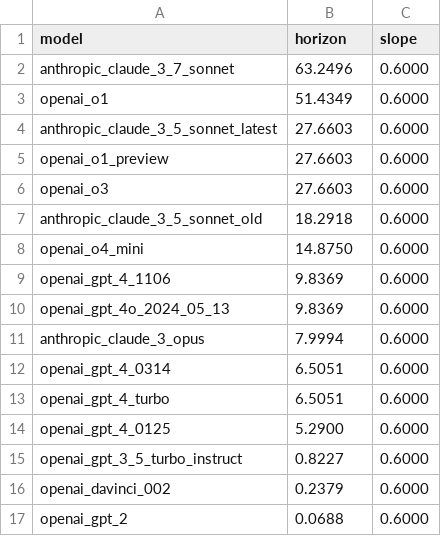
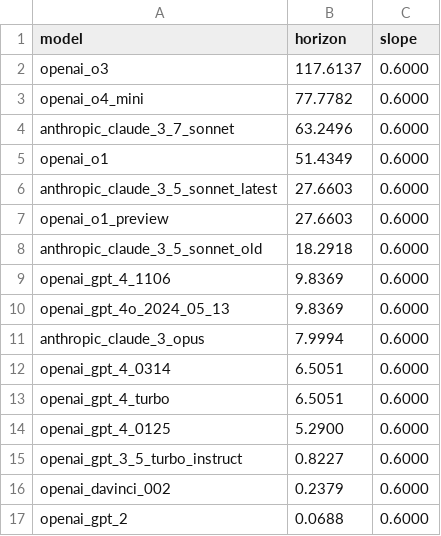
Before and after one commit to METR/cross-domain-horizon, a CSV file: data/horizons/hcast_r_s.csv, drawn as a sheet.

```diff
--- a/data/horizons/hcast_r_s.csv
+++ b/data/horizons/hcast_r_s.csv
@@ -1,2 +1,4 @@
 model,horizon,slope
+openai_o3,117.6137,0.6000
+openai_o4_mini,77.7782,0.6000
 anthropic_claude_3_7_sonnet,63.2496,0.6000
@@ -5,5 +7,3 @@ anthropic_claude_3_5_sonnet_latest,27.6603,0.6000
 openai_o1_preview,27.6603,0.6000
-openai_o3,27.6603,0.6000
 anthropic_claude_3_5_sonnet_old,18.2918,0.6000
-openai_o4_mini,14.8750,0.6000
 openai_gpt_4_1106,9.8369,0.6000
```
Also changed, not shown: data/all_data.csv, data/hcast_r_s/horizons_raw.csv, 9 other files.
